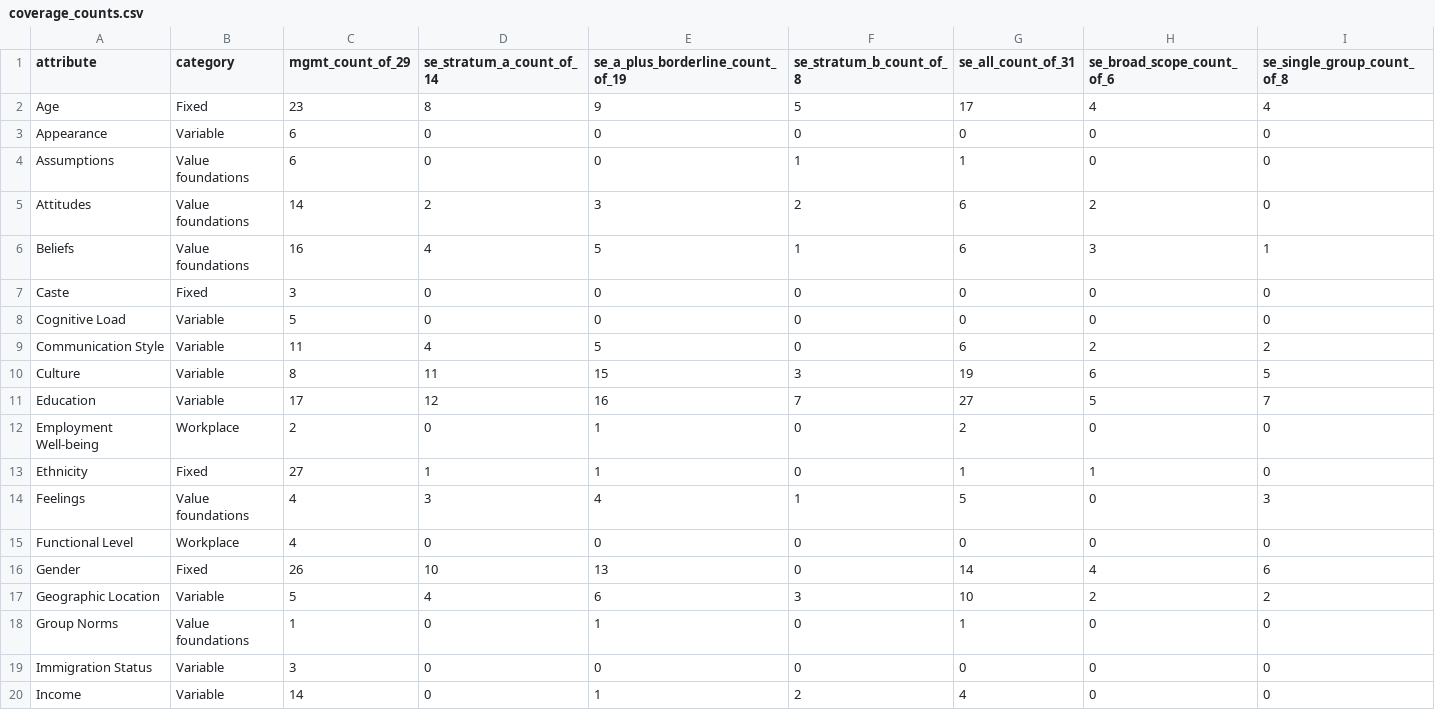
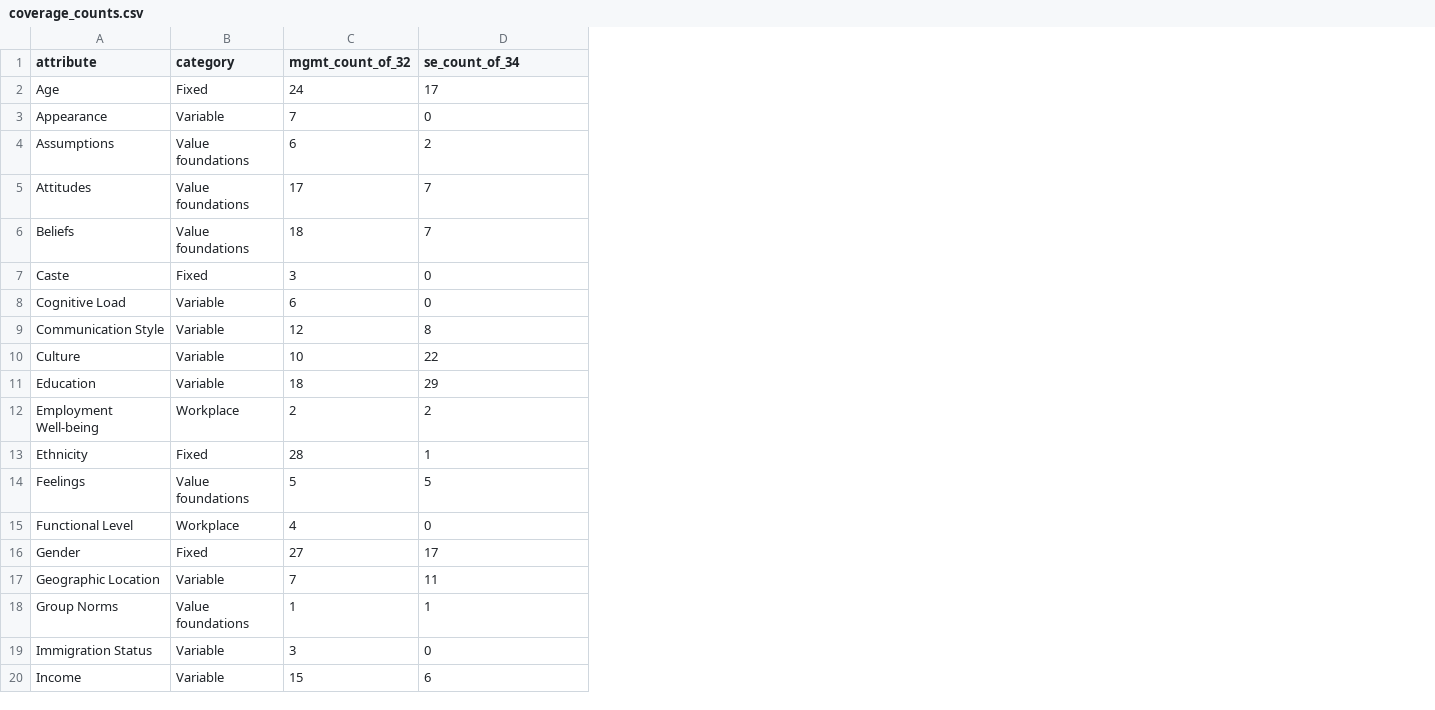
Before and after one commit to wiekiang/8cebv33e0x, a CSV file: 04_coding/coverage_counts.csv, drawn as a sheet; only a part is shown; the diff covers the shown part only; the diff names each change by its address in the sheet, - before the commit and + after, or states it on an @@ line.

```diff
--- a/04_coding/coverage_counts.csv
+++ b/04_coding/coverage_counts.csv
-column E (se_a_plus_borderline_count_of_19), rows 2-20: 9 | 0 | 0 | 3 | 5 | 0 | 0 | 5 | 15 | 16 | 1 | 1 | 4 | 0 | 13 | 6 | 1 | 0 | 1
-column F (se_stratum_b_count_of_8), rows 2-20: 5 | 0 | 1 | 2 | 1 | 0 | 0 | 0 | 3 | 7 | 0 | 0 | 1 | 0 | 0 | 3 | 0 | 0 | 2
-column G (se_all_count_of_31), rows 2-20: 17 | 0 | 1 | 6 | 6 | 0 | 0 | 6 | 19 | 27 | 2 | 1 | 5 | 0 | 14 | 10 | 1 | 0 | 4
-column H (se_broad_scope_count_of_6), rows 2-20: 4 | 0 | 0 | 2 | 3 | 0 | 0 | 2 | 6 | 5 | 0 | 1 | 0 | 0 | 4 | 2 | 0 | 0 | 0
-column I (se_single_group_count_of_8), rows 2-20: 4 | 0 | 0 | 0 | 1 | 0 | 0 | 2 | 5 | 7 | 0 | 0 | 3 | 0 | 6 | 2 | 0 | 0 | 0
-C1: mgmt_count_of_29
+C1: mgmt_count_of_32
-D1: se_stratum_a_count_of_14
+D1: se_count_of_34
-C2 (mgmt_count_of_32): 23
+C2 (mgmt_count_of_32): 24
-D2 (se_count_of_34): 8
+D2 (se_count_of_34): 17
-C3 (mgmt_count_of_32): 6
+C3 (mgmt_count_of_32): 7
-D4 (se_count_of_34): 0
+D4 (se_count_of_34): 2
-C5 (mgmt_count_of_32): 14
+C5 (mgmt_count_of_32): 17
-D5 (se_count_of_34): 2
+D5 (se_count_of_34): 7
-C6 (mgmt_count_of_32): 16
+C6 (mgmt_count_of_32): 18
-D6 (se_count_of_34): 4
+D6 (se_count_of_34): 7
-C8 (mgmt_count_of_32): 5
+C8 (mgmt_count_of_32): 6
-C9 (mgmt_count_of_32): 11
+C9 (mgmt_count_of_32): 12
-D9 (se_count_of_34): 4
+D9 (se_count_of_34): 8
-C10 (mgmt_count_of_32): 8
+C10 (mgmt_count_of_32): 10
-D10 (se_count_of_34): 11
+D10 (se_count_of_34): 22
-C11 (mgmt_count_of_32): 17
+C11 (mgmt_count_of_32): 18
-D11 (se_count_of_34): 12
+D11 (se_count_of_34): 29
-D12 (se_count_of_34): 0
+D12 (se_count_of_34): 2
-C13 (mgmt_count_of_32): 27
+C13 (mgmt_count_of_32): 28
-C14 (mgmt_count_of_32): 4
+C14 (mgmt_count_of_32): 5
-D14 (se_count_of_34): 3
+D14 (se_count_of_34): 5
-C16 (mgmt_count_of_32): 26
+C16 (mgmt_count_of_32): 27
-D16 (se_count_of_34): 10
+D16 (se_count_of_34): 17
-C17 (mgmt_count_of_32): 5
+C17 (mgmt_count_of_32): 7
-D17 (se_count_of_34): 4
+D17 (se_count_of_34): 11
-D18 (se_count_of_34): 0
+D18 (se_count_of_34): 1
-C20 (mgmt_count_of_32): 14
+C20 (mgmt_count_of_32): 15
-D20 (se_count_of_34): 0
+D20 (se_count_of_34): 6
```
Also changed, not shown: 30 edited cells elsewhere in this file, 02_included_studies/management_reviews.csv, 02_included_studies/se_reviews.csv, 21 other files.
